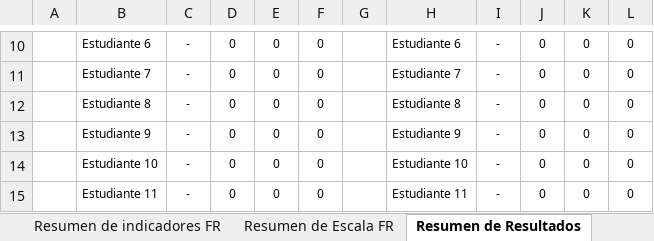
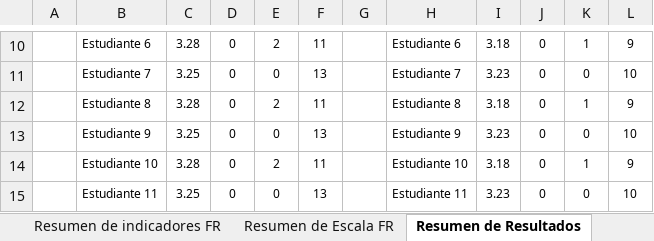
Before and after one commit to MP3003K/TesisSoftware, an Excel workbook: angular.client/src/assets/plantillas/plantilla_resultados_hse_1y2.xlsx, sheet Resumen de Resultados, drawn as a sheet; only a part is shown, gaps mark what is left out; values as stored, in another font and other column widths than the file's, no borders; charts and pictures and conditional formats not drawn; the diff covers the shown part only; the diff names each change by its address in the sheet, - before the commit and + after, or states it on an @@ line.

```diff
--- a/angular.client/src/assets/plantillas/plantilla_resultados_hse_1y2.xlsx (sheet Resumen de Resultados)
+++ b/angular.client/src/assets/plantillas/plantilla_resultados_hse_1y2.xlsx (sheet Resumen de Resultados)
-C10: -
+C10: 3.28
-E10: 0
+E10: 2
-F10: 0
+F10: 11
-I10: -
+I10: 3.18
-K10: 0
+K10: 1
-L10: 0
+L10: 9
-C11: -
+C11: 3.25
-F11: 0
+F11: 13
-I11: -
+I11: 3.23
-L11: 0
+L11: 10
-C12: -
+C12: 3.28
-E12: 0
+E12: 2
-F12: 0
+F12: 11
-I12: -
+I12: 3.18
-K12: 0
+K12: 1
-L12: 0
+L12: 9
-C13: -
+C13: 3.25
-F13: 0
+F13: 13
-I13: -
+I13: 3.23
-L13: 0
+L13: 10
-C14: -
+C14: 3.28
-E14: 0
+E14: 2
-F14: 0
+F14: 11
-I14: -
+I14: 3.18
-K14: 0
+K14: 1
-L14: 0
+L14: 9
-C15: -
+C15: 3.25
-F15: 0
+F15: 13
-I15: -
+I15: 3.23
-L15: 0
+L15: 10
```
Also changed, not shown: 82 edited cells elsewhere in this sheet, sheet BASE DE RESPUESTAS, sheet Resumen de indicadores HSE, sheet Resumen de indicadores FR, sheet Resumen de Escala HSE, sheet Resumen de Escala FR, charts or pictures.
